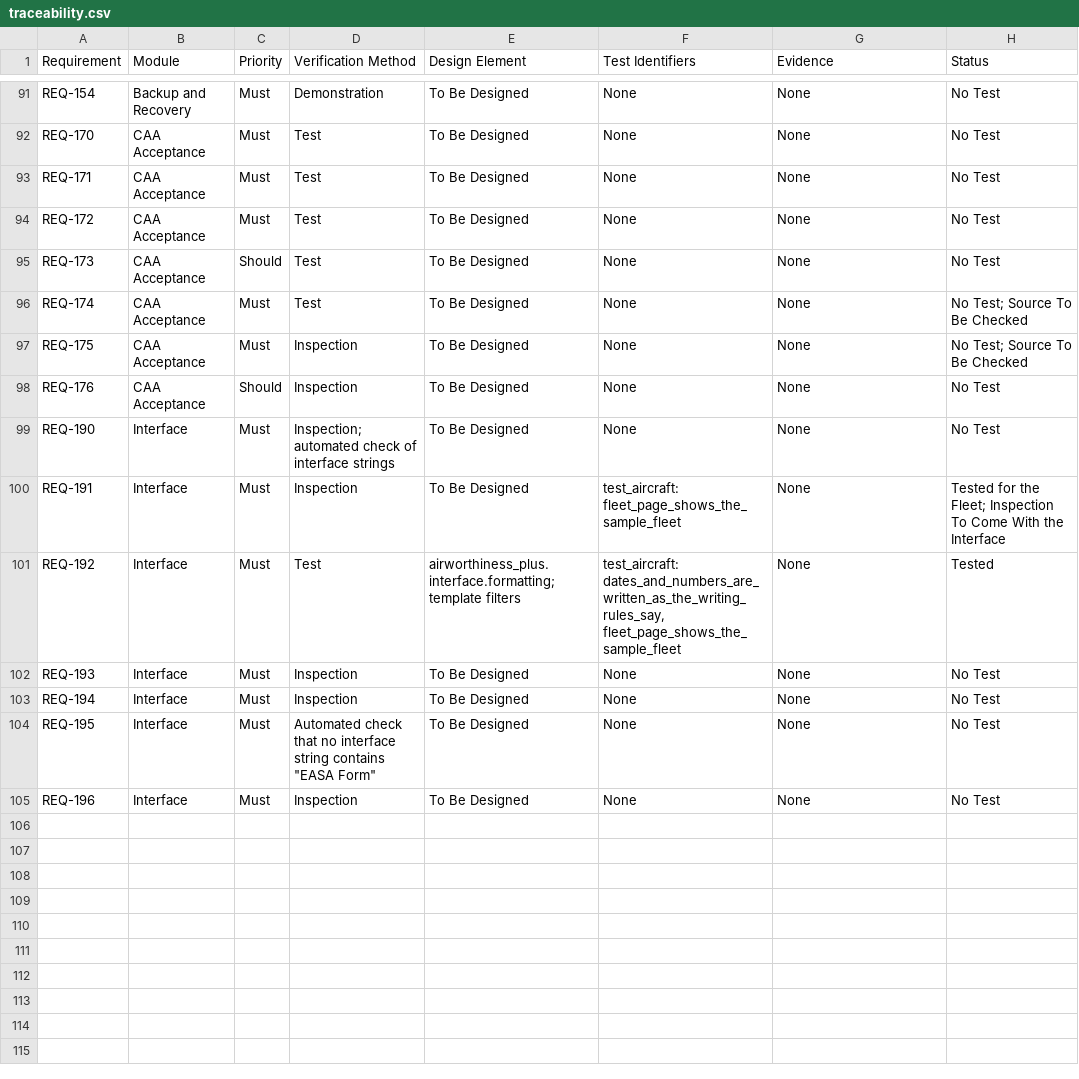
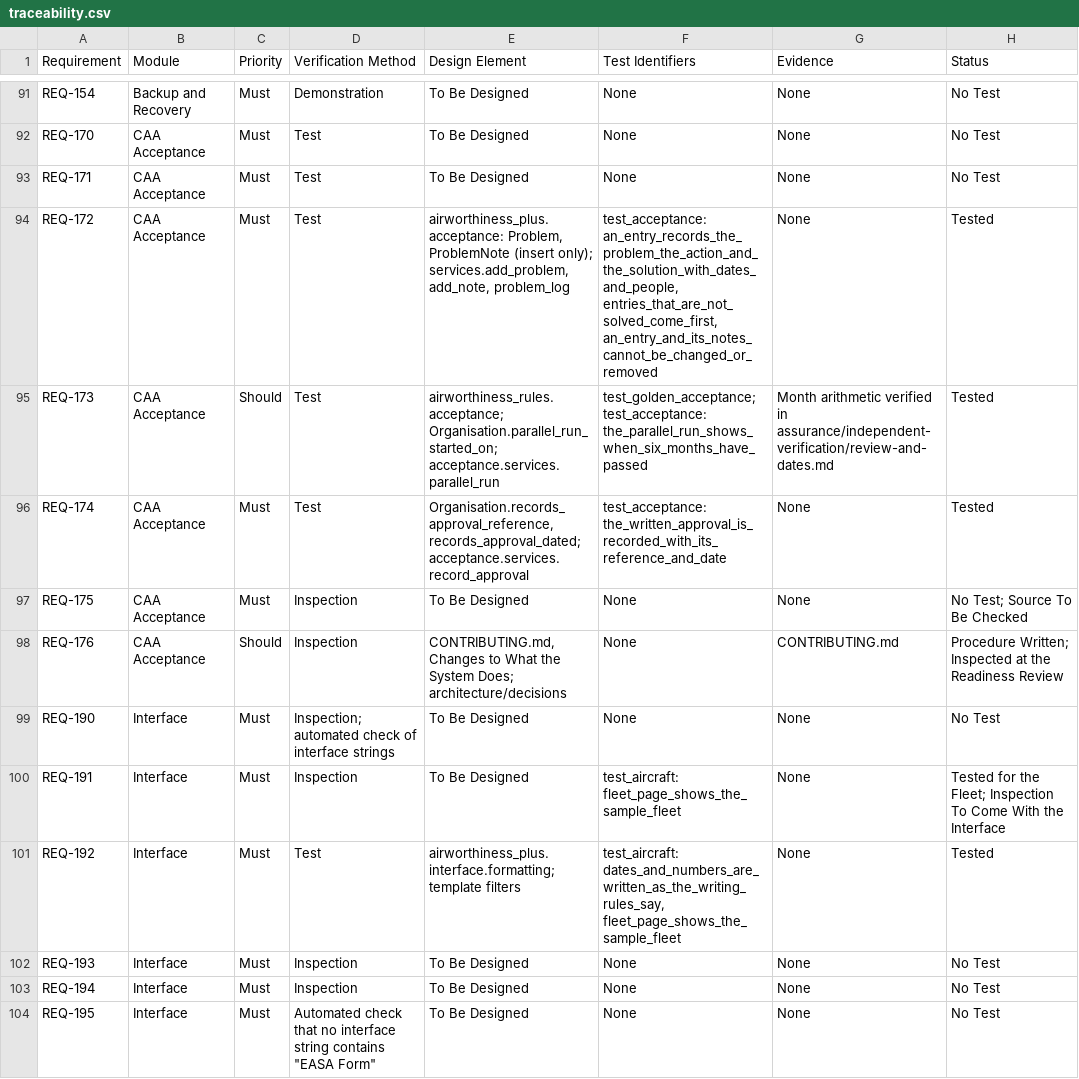
Before and after one commit to alxtkng/airworthiness-plus, a CSV file: requirements/traceability.csv, drawn as a sheet; only a part is shown, gaps mark what is left out; the shorter side is filled out with more unchanged rows.

```diff
--- a/requirements/traceability.csv
+++ b/requirements/traceability.csv
@@ -93,7 +93,7 @@ REQ-170,CAA Acceptance,Must,Test,To Be Designed,None,None,No Test
 REQ-171,CAA Acceptance,Must,Test,To Be Designed,None,None,No Test
-REQ-172,CAA Acceptance,Must,Test,To Be Designed,None,None,No Test
-REQ-173,CAA Acceptance,Should,Test,To Be Designed,None,None,No Test
-REQ-174,CAA Acceptance,Must,Test,To Be Designed,None,None,No Test; Source To Be Checked
+REQ-172,CAA Acceptance,Must,Test,"airworthiness_plus.acceptance: Problem, ProblemNote (insert only); services.add_problem, add_note, problem_log","test_acceptance: an_entry_records_the_problem_the_action_and_the_solution_with_dates_and_people, entries_that_are_not_solved_come_first, an_entry_and_its_notes_cannot_be_changed_or_removed",None,Tested
+REQ-173,CAA Acceptance,Should,Test,airworthiness_rules.acceptance; Organisation.parallel_run_started_on; acceptance.services.parallel_run,test_golden_acceptance; test_acceptance: the_parallel_run_shows_when_six_months_have_passed,Month arithmetic verified in assurance/independent-verification/review-and-dates.md,Tested
+REQ-174,CAA Acceptance,Must,Test,"Organisation.records_approval_reference, records_approval_dated; acceptance.services.record_approval",test_acceptance: the_written_approval_is_recorded_with_its_reference_and_date,None,Tested
 REQ-175,CAA Acceptance,Must,Inspection,To Be Designed,None,None,No Test; Source To Be Checked
-REQ-176,CAA Acceptance,Should,Inspection,To Be Designed,None,None,No Test
+REQ-176,CAA Acceptance,Should,Inspection,"CONTRIBUTING.md, Changes to What the System Does; architecture/decisions",None,CONTRIBUTING.md,Procedure Written; Inspected at the Readiness Review
 REQ-190,Interface,Must,Inspection; automated check of interface strings,To Be Designed,None,None,No Test
```
Also changed, not shown: 3 other files.
